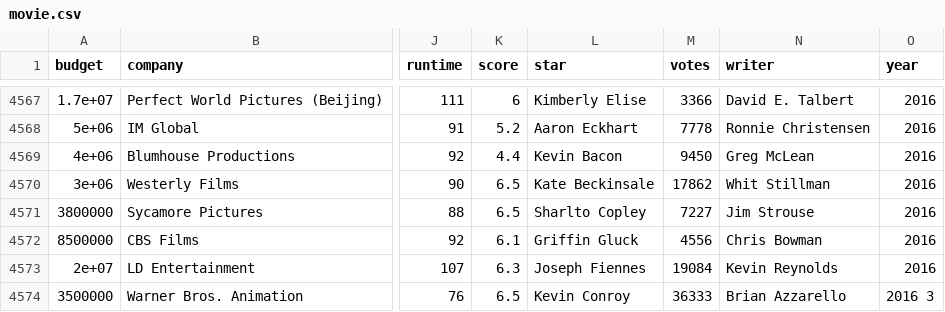
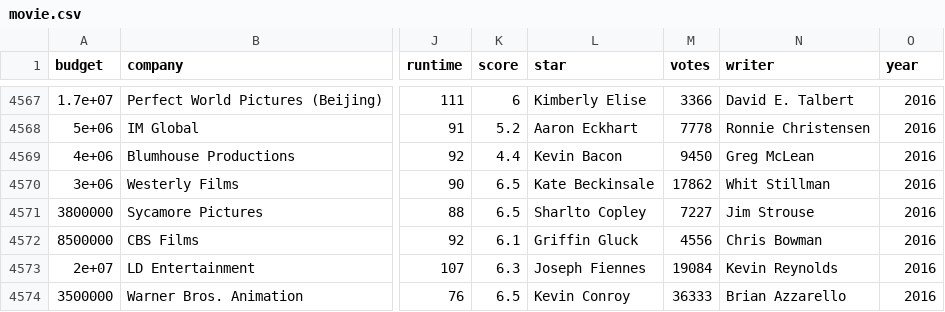
Before and after one commit to jhoijune/jhoijune.github.io, a CSV file: movie.csv, drawn as a sheet; only a part is shown, gaps mark what is left out; the diff names each change by its address in the sheet, - before the commit and + after, or states it on an @@ line.

Commit message:
Update movie.csv

```diff
--- a/movie.csv
+++ b/movie.csv
-O4574 (year): 2016 3
+O4574 (year): 2016
```
